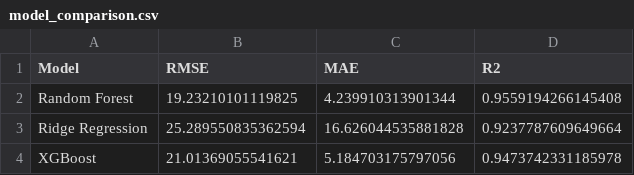
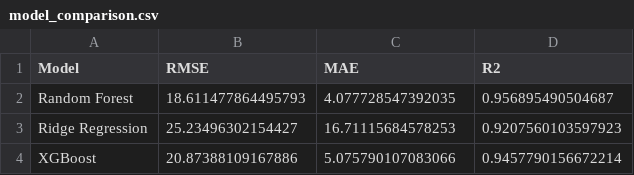
Before and after one commit to UzairAli678/aqi-predictor-lahore, a CSV file: data/model_comparison.csv, drawn as a sheet.

```diff
--- a/data/model_comparison.csv
+++ b/data/model_comparison.csv
@@ -1,4 +1,4 @@
 Model,RMSE,MAE,R2
-Random Forest,19.23210101119825,4.239910313901344,0.9559194266145408
-Ridge Regression,25.289550835362594,16.626044535881828,0.9237787609649664
-XGBoost,21.01369055541621,5.184703175797056,0.9473742331185978
+Random Forest,18.611477864495793,4.077728547392035,0.956895490504687
+Ridge Regression,25.23496302154427,16.71115684578253,0.9207560103597923
+XGBoost,20.87388109167886,5.075790107083066,0.9457790156672214
```
Also changed, not shown: 6 other files.
